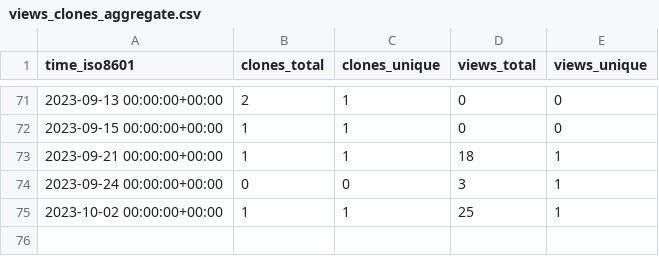
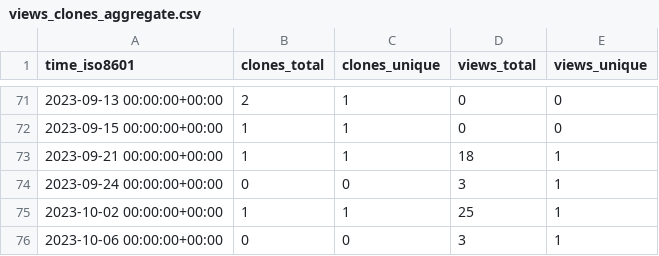
Before and after one commit to mepa1363/github-repo-stats, a CSV file: mepa1363/amazon-location-route-planner/ghrs-data/views_clones_aggregate.csv, drawn as a sheet; only a part is shown, gaps mark what is left out; the diff names each change by its address in the sheet, - before the commit and + after, or states it on an @@ line.

```diff
--- a/mepa1363/amazon-location-route-planner/ghrs-data/views_clones_aggregate.csv
+++ b/mepa1363/amazon-location-route-planner/ghrs-data/views_clones_aggregate.csv
+row 76: 2023-10-06 00:00:00+00:00 | 0 | 0 | 3 | 1
```
Also changed, not shown: 1 other file.
